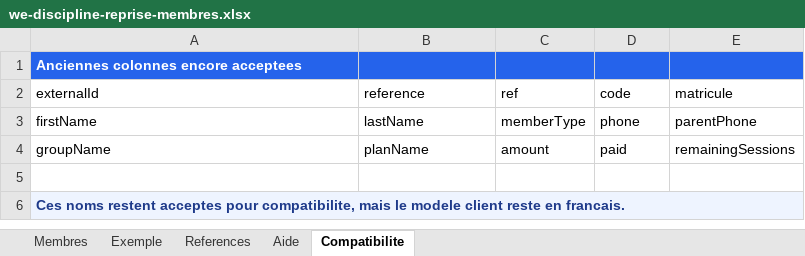
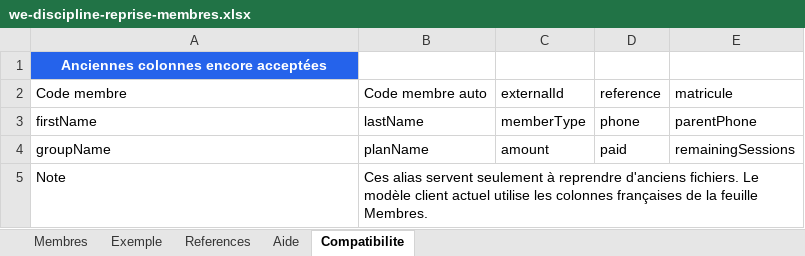
Before and after one commit to hwidifiras/app, an Excel workbook: public/templates/we-discipline-reprise-membres.xlsx, sheet Compatibilite, drawn as a sheet; values as stored, in another font and other column widths than the file's, no borders; removed rows and columns are numbered as before the commit, all else as after; the diff names each change by its address in the sheet, - before the commit and + after, or states it on an @@ line.

```diff
--- a/public/templates/we-discipline-reprise-membres.xlsx (sheet Compatibilite)
+++ b/public/templates/we-discipline-reprise-membres.xlsx (sheet Compatibilite)
-A1: Anciennes colonnes encore acceptees
+A1: Anciennes colonnes encore acceptées
-A1 alignment: left
+A1 alignment: center
-B1:E1 fill: #2563EB
+B1:E1 fill: none
-row 2: externalId | reference | ref | code | matricule
+row 2: Code membre | Code membre auto | externalId | reference | matricule
-row 5: (empty)
+row 5: Note | Ces alias servent seulement à reprendre d'anciens fichiers. Le modèle client actuel utilise les colonnes françaises de la feuille Membres.
-row 6: Ces noms restent acceptes pour compatibilite, mais le modele client reste en francais.
```
Also changed, not shown: sheet Exemple, sheet Membres, sheet Aide, sheet References, public/templates/we-discipline-first-client-bulk-import.xlsx, 3 other files.
